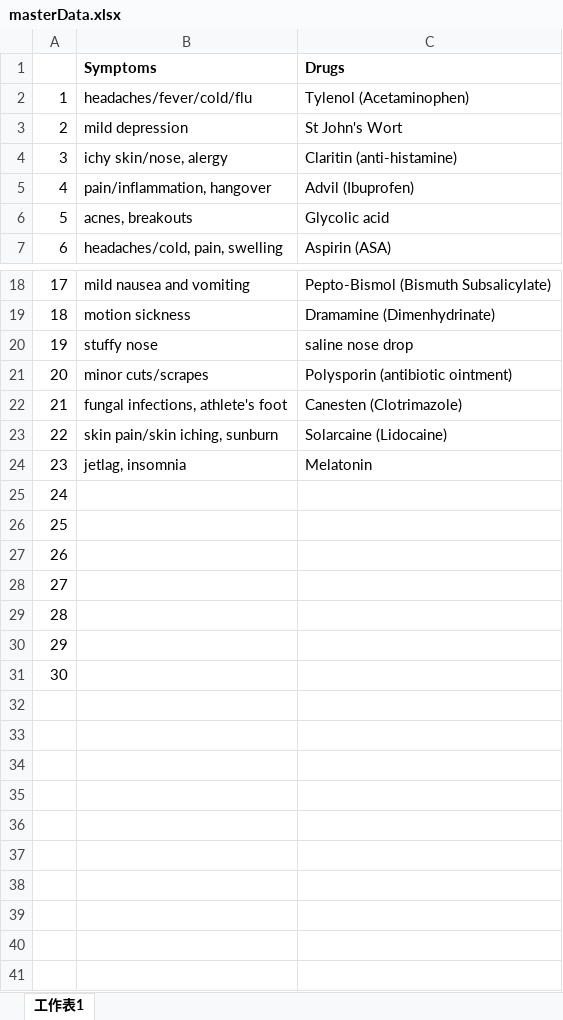
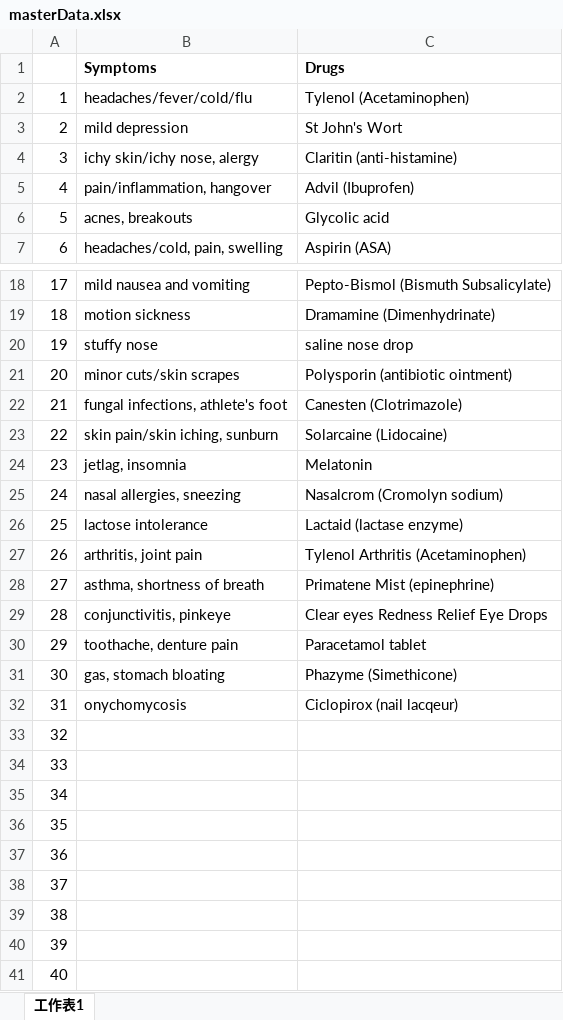
Before and after one commit to ambrosekuo/drugRecommendation, an Excel workbook: masterData.xlsx, sheet 工作表1, drawn as a sheet; only a part is shown, gaps mark what is left out; values as stored, in another font and other column widths than the file's, no borders; charts and pictures not drawn; addresses are those after the commit; the diff names each change by its address in the sheet, - before the commit and + after, or states it on an @@ line.

Commit message:
Updating excel spreadsheet

```diff
--- a/masterData.xlsx (sheet 工作表1)
+++ b/masterData.xlsx (sheet 工作表1)
-B4 (Symptoms): ichy skin/nose, alergy
+B4 (Symptoms): ichy skin/ichy nose, alergy
-B21 (Symptoms): minor cuts/scrapes
+B21 (Symptoms): minor cuts/skin scrapes
+row 25: 24 | nasal allergies, sneezing | Nasalcrom (Cromolyn sodium)
+row 26: 25 | lactose intolerance | Lactaid (lactase enzyme)
+row 27: 26 | arthritis, joint pain | Tylenol Arthritis (Acetaminophen)
+row 28: 27 | asthma, shortness of breath | Primatene Mist (epinephrine)
+row 29: 28 | conjunctivitis, pinkeye | Clear eyes Redness Relief Eye Drops
+row 30: 29 | toothache, denture pain | Paracetamol tablet
+row 31: 30 | gas, stomach bloating | Phazyme (Simethicone)
+row 32: 31 | onychomycosis | Ciclopirox (nail lacqeur)
@@ column A renumbered between rows 33 and 39 @@
+row 40: 39
+row 41: 40
```
Also changed, not shown: 1 other file.
